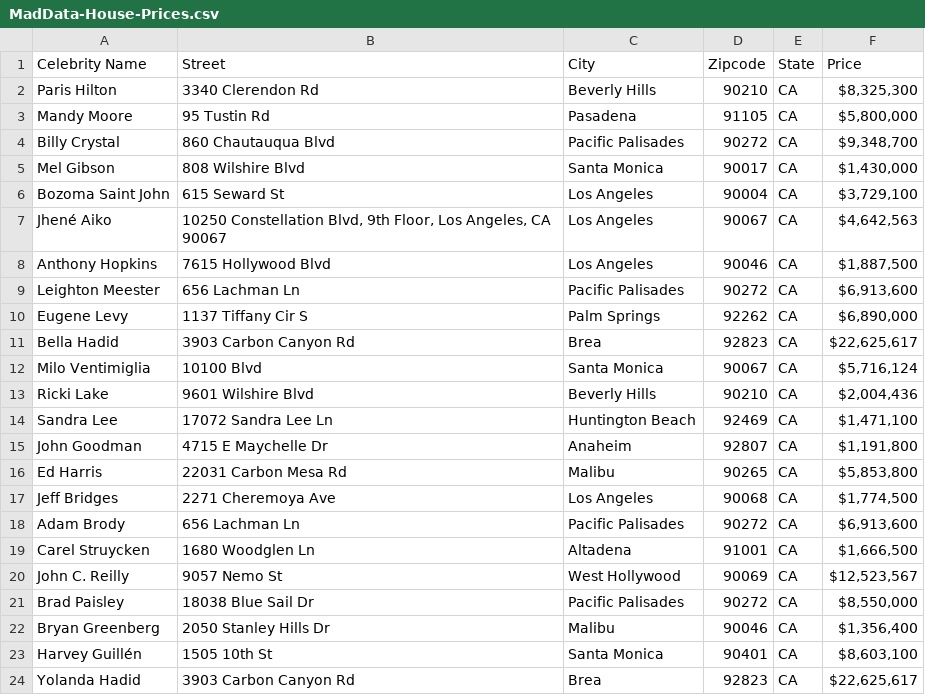
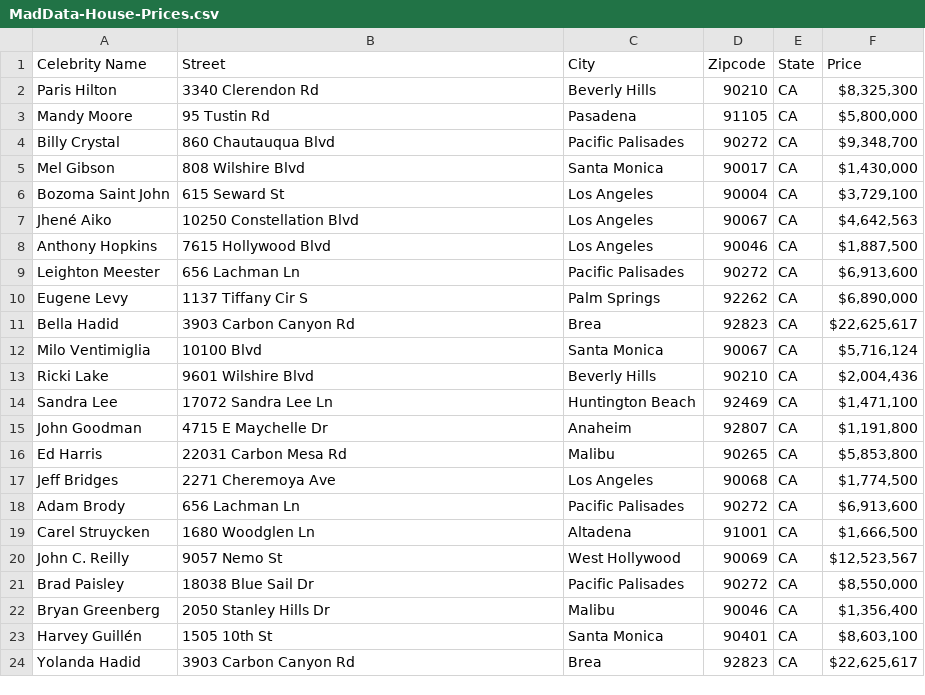
Before and after one commit to adiparekh944/MadData25, a CSV file: MadData-House-Prices.csv, drawn as a sheet.

Commit message:
fixed row 7

```diff
--- a/MadData-House-Prices.csv
+++ b/MadData-House-Prices.csv
@@ -6,3 +6,3 @@ Mel Gibson,808 Wilshire Blvd ,Santa Monica,90017,CA,"$1,430,000"
 Bozoma Saint John,615 Seward St,Los Angeles,90004,CA,"$3,729,100"
-Jhené Aiko,"10250 Constellation Blvd, 9th Floor, Los Angeles, CA 90067",Los Angeles,90067,CA,"$4,642,563"
+Jhené Aiko,10250 Constellation Blvd,Los Angeles,90067,CA,"$4,642,563"
 Anthony Hopkins,7615 Hollywood Blvd,Los Angeles,90046,CA,"$1,887,500"
```
